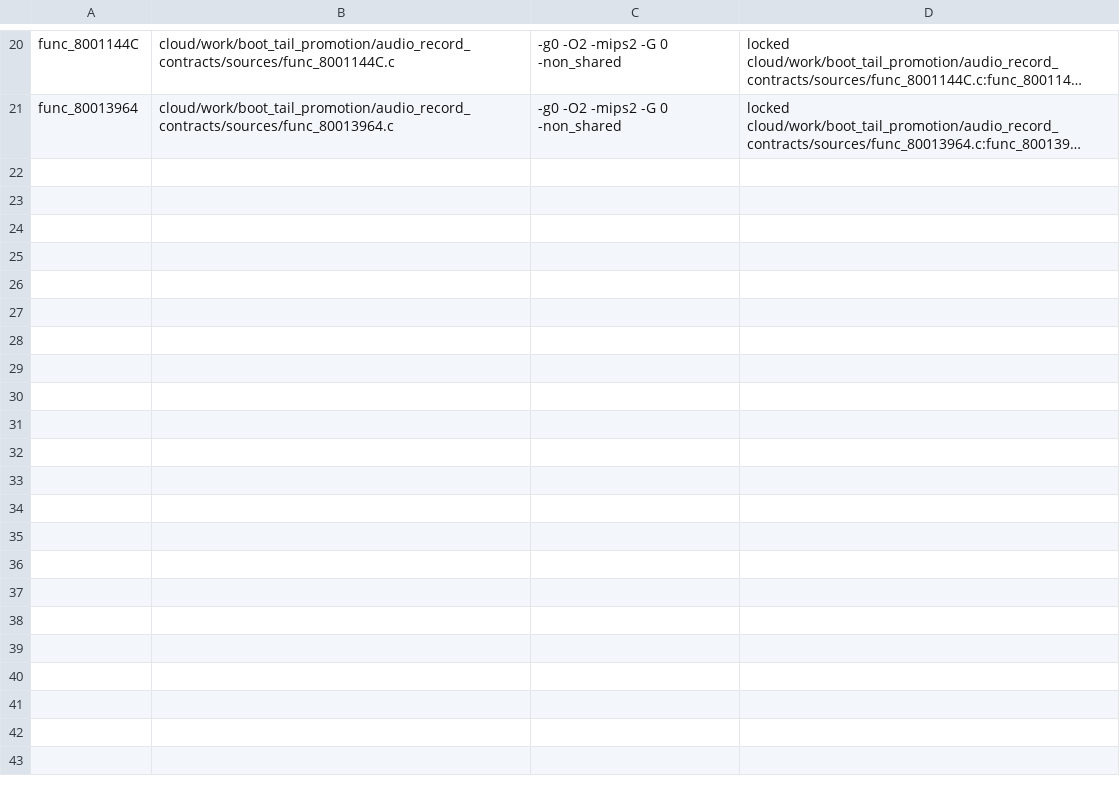
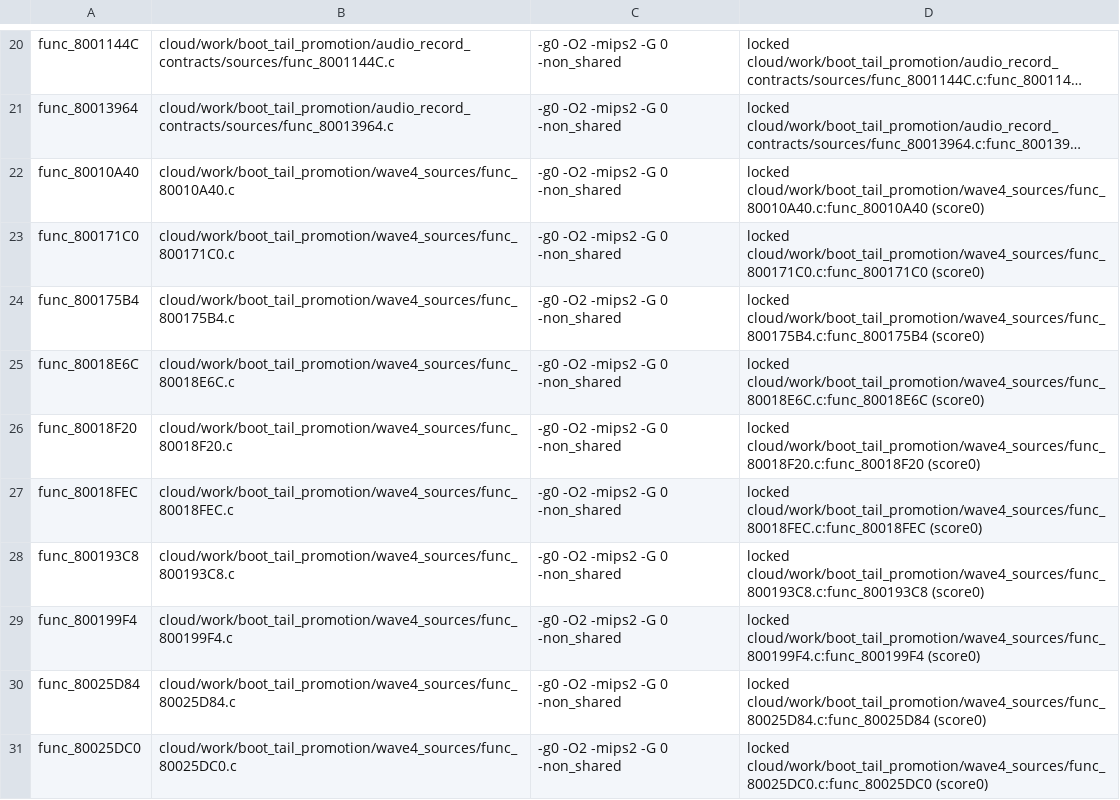
Before and after one commit to cabi24/SFRush2049-decomp, a TSV file: cloud/work/boot_tail_promotion/relock_wave4_results.tsv, drawn as a sheet; only a part is shown, gaps mark what is left out; long unchanged cells end in …; the diff names each change by its address in the sheet, - before the commit and + after, or states it on an @@ line.

```diff
--- a/cloud/work/boot_tail_promotion/relock_wave4_results.tsv
+++ b/cloud/work/boot_tail_promotion/relock_wave4_results.tsv
+row 22: func_80010A40 | cloud/work/boot_tail_promotion/wave4_sources/func_80010A40.c | -g0 -O2 -mips2 -G 0 -non_shared | locked cloud/work/boot_tail_promotion/wave4_sources/func_80010A40.c:func_80010A40 (score0)
+row 23: func_800171C0 | cloud/work/boot_tail_promotion/wave4_sources/func_800171C0.c | -g0 -O2 -mips2 -G 0 -non_shared | locked cloud/work/boot_tail_promotion/wave4_sources/func_800171C0.c:func_800171C0 (score0)
+row 24: func_800175B4 | cloud/work/boot_tail_promotion/wave4_sources/func_800175B4.c | -g0 -O2 -mips2 -G 0 -non_shared | locked cloud/work/boot_tail_promotion/wave4_sources/func_800175B4.c:func_800175B4 (score0)
+row 25: func_80018E6C | cloud/work/boot_tail_promotion/wave4_sources/func_80018E6C.c | -g0 -O2 -mips2 -G 0 -non_shared | locked cloud/work/boot_tail_promotion/wave4_sources/func_80018E6C.c:func_80018E6C (score0)
+row 26: func_80018F20 | cloud/work/boot_tail_promotion/wave4_sources/func_80018F20.c | -g0 -O2 -mips2 -G 0 -non_shared | locked cloud/work/boot_tail_promotion/wave4_sources/func_80018F20.c:func_80018F20 (score0)
+row 27: func_80018FEC | cloud/work/boot_tail_promotion/wave4_sources/func_80018FEC.c | -g0 -O2 -mips2 -G 0 -non_shared | locked cloud/work/boot_tail_promotion/wave4_sources/func_80018FEC.c:func_80018FEC (score0)
+row 28: func_800193C8 | cloud/work/boot_tail_promotion/wave4_sources/func_800193C8.c | -g0 -O2 -mips2 -G 0 -non_shared | locked cloud/work/boot_tail_promotion/wave4_sources/func_800193C8.c:func_800193C8 (score0)
+row 29: func_800199F4 | cloud/work/boot_tail_promotion/wave4_sources/func_800199F4.c | -g0 -O2 -mips2 -G 0 -non_shared | locked cloud/work/boot_tail_promotion/wave4_sources/func_800199F4.c:func_800199F4 (score0)
+row 30: func_80025D84 | cloud/work/boot_tail_promotion/wave4_sources/func_80025D84.c | -g0 -O2 -mips2 -G 0 -non_shared | locked cloud/work/boot_tail_promotion/wave4_sources/func_80025D84.c:func_80025D84 (score0)
+row 31: func_80025DC0 | cloud/work/boot_tail_promotion/wave4_sources/func_80025DC0.c | -g0 -O2 -mips2 -G 0 -non_shared | locked cloud/work/boot_tail_promotion/wave4_sources/func_80025DC0.c:func_80025DC0 (score0)
```
Also changed, not shown: 12 other files.
